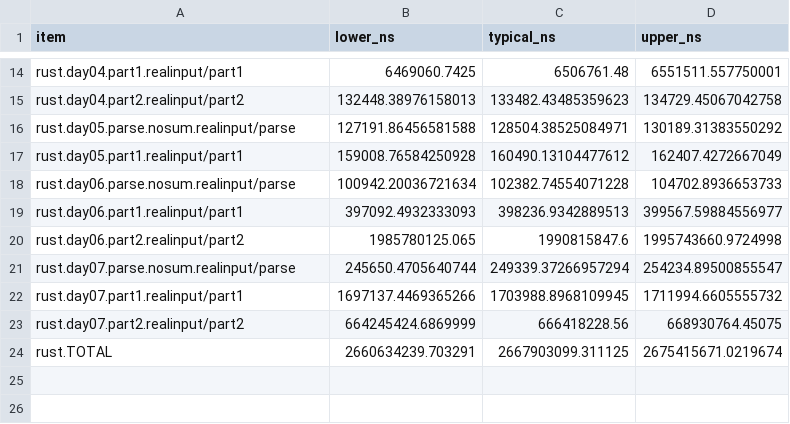
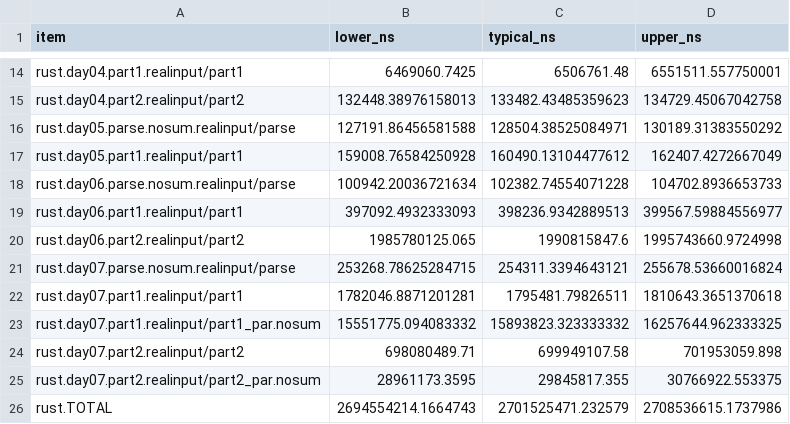
Before and after one commit to ankitson/aoc, a CSV file: 2024/bench.csv, drawn as a sheet; only a part is shown, gaps mark what is left out.

Commit message:
2024-day07: add rayon bench - faster on p2

```diff
--- a/2024/bench.csv
+++ b/2024/bench.csv
@@ -20,5 +20,7 @@ rust.day06.part1.realinput/part1,397092.4932333093,398236.9342889513,399567.5988
 rust.day06.part2.realinput/part2,1985780125.065,1990815847.6,1995743660.9724998
-rust.day07.parse.nosum.realinput/parse,245650.4705640744,249339.37266957294,254234.89500855547
-rust.day07.part1.realinput/part1,1697137.4469365266,1703988.8968109945,1711994.6605555732
-rust.day07.part2.realinput/part2,664245424.6869999,666418228.56,668930764.45075
-rust.TOTAL,2660634239.703291,2667903099.311125,2675415671.0219674
+rust.day07.parse.nosum.realinput/parse,253268.78625284715,254311.3394643121,255678.53660016824
+rust.day07.part1.realinput/part1,1782046.8871201281,1795481.79826511,1810643.3651370618
+rust.day07.part1.realinput/part1_par.nosum,15551775.094083332,15893823.323333332,16257644.962333325
+rust.day07.part2.realinput/part2,698080489.71,699949107.58,701953059.898
+rust.day07.part2.realinput/part2_par.nosum,28961173.3595,29845817.355,30766922.553375
+rust.TOTAL,2694554214.1664743,2701525471.232579,2708536615.1737986
```
Also changed, not shown: 5 other files.
